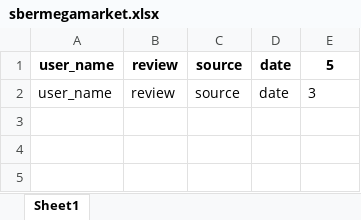
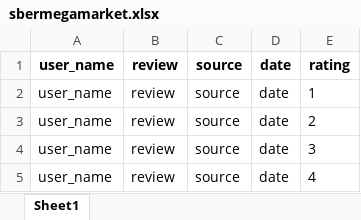
Before and after one commit to Alen1ka/parsing-store-reviews, an Excel workbook: sbermegamarket.xlsx, sheet Sheet1, drawn as a sheet; values as stored, in another font and other column widths than the file's, no borders; the diff names each change by its address in the sheet, - before the commit and + after, or states it on an @@ line.

```diff
--- a/sbermegamarket.xlsx (sheet Sheet1)
+++ b/sbermegamarket.xlsx (sheet Sheet1)
-E1: 5
+E1: rating
+row 2: user_name | review | source | date | 1
+row 3: user_name | review | source | date | 2
+row 5: user_name | review | source | date | 4
```
Also changed, not shown: 1 other file.
